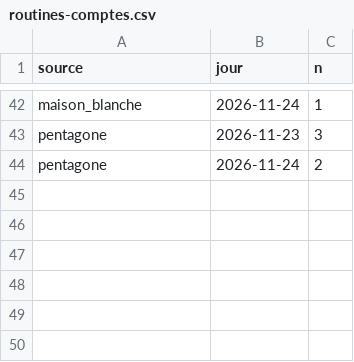
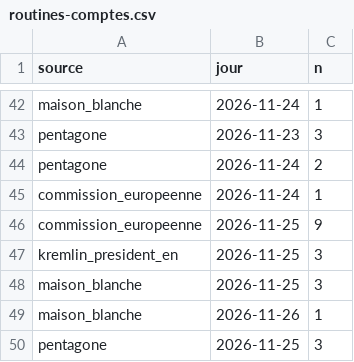
Before and after one commit to Othman-Benbrahim/metac-bot-template, a CSV file: registre/routines-comptes.csv, drawn as a sheet; only a part is shown, gaps mark what is left out; the diff names each change by its address in the sheet, - before the commit and + after, or states it on an @@ line.

```diff
--- a/registre/routines-comptes.csv
+++ b/registre/routines-comptes.csv
+row 45: commission_europeenne | 2026-11-24 | 1
+row 46: commission_europeenne | 2026-11-25 | 9
+row 47: kremlin_president_en | 2026-11-25 | 3
+row 48: maison_blanche | 2026-11-25 | 3
+row 49: maison_blanche | 2026-11-26 | 1
+row 50: pentagone | 2026-11-25 | 3
```
Also changed, not shown: registre/routines-sante.csv, 1 other file.
